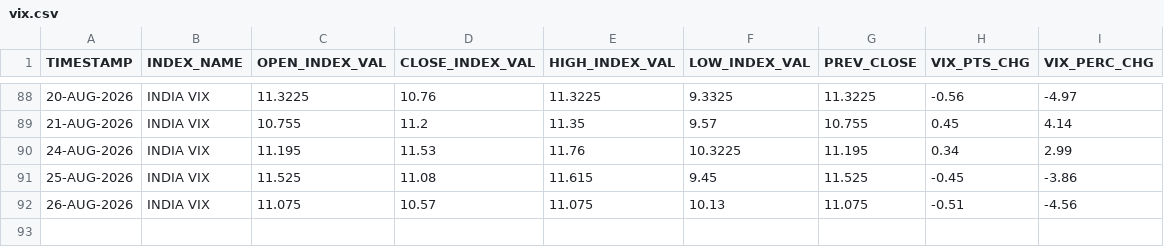
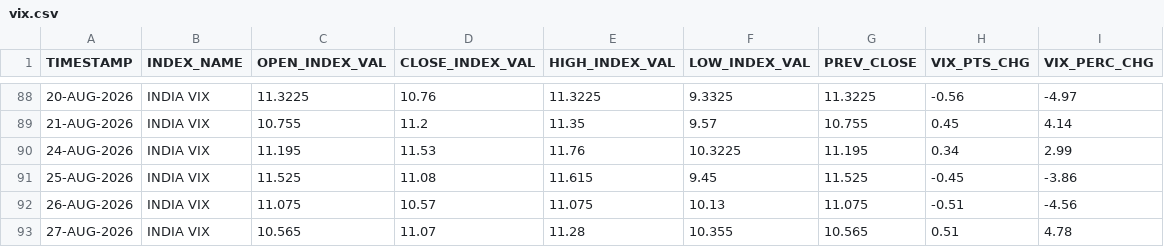
Before and after one commit to Aruj-Singh/nse-dashboard, a CSV file: data/vix.csv, drawn as a sheet; only a part is shown, gaps mark what is left out; the diff names each change by its address in the sheet, - before the commit and + after, or states it on an @@ line.

```diff
--- a/data/vix.csv
+++ b/data/vix.csv
+row 93: 27-AUG-2026 | INDIA VIX | 10.565 | 11.07 | 11.28 | 10.355 | 10.565 | 0.51 | 4.78
```
Also changed, not shown: data/most_active_value.csv, data/most_active_volume.csv, 7 other files.
